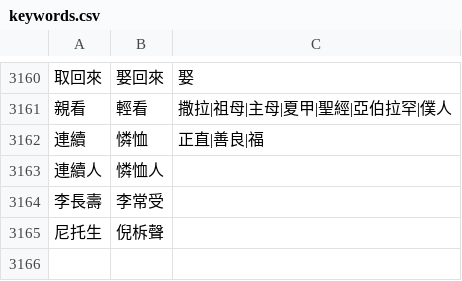
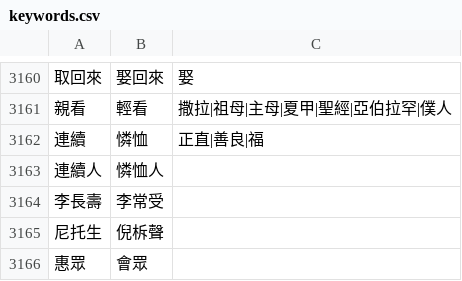
Before and after one commit to Enoooch0921/Srt-Christian-vocabulary-replacement, a CSV file: keywords.csv, drawn as a sheet; only a part is shown, gaps mark what is left out; the diff names each change by its address in the sheet, - before the commit and + after, or states it on an @@ line.

Commit message:
Update keywords.csv

```diff
--- a/keywords.csv
+++ b/keywords.csv
+row 3166: 惠眾 | 會眾
```
